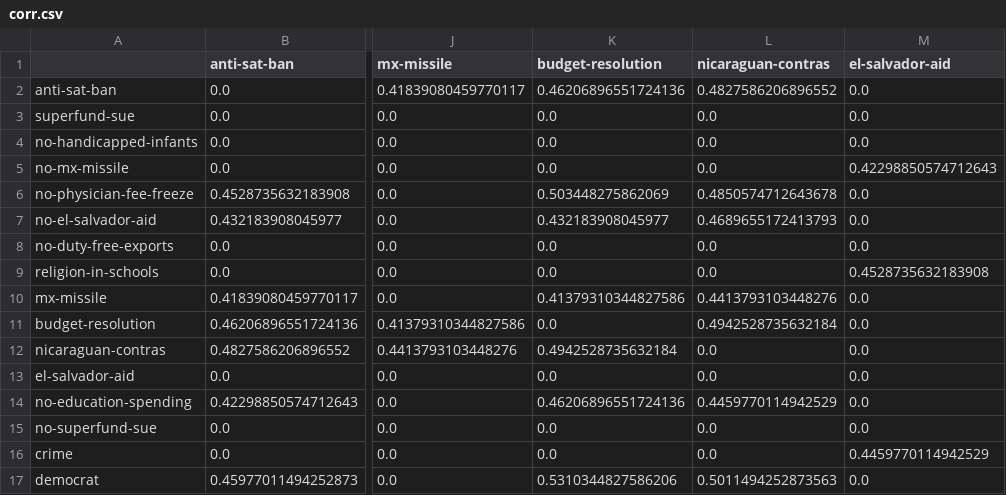
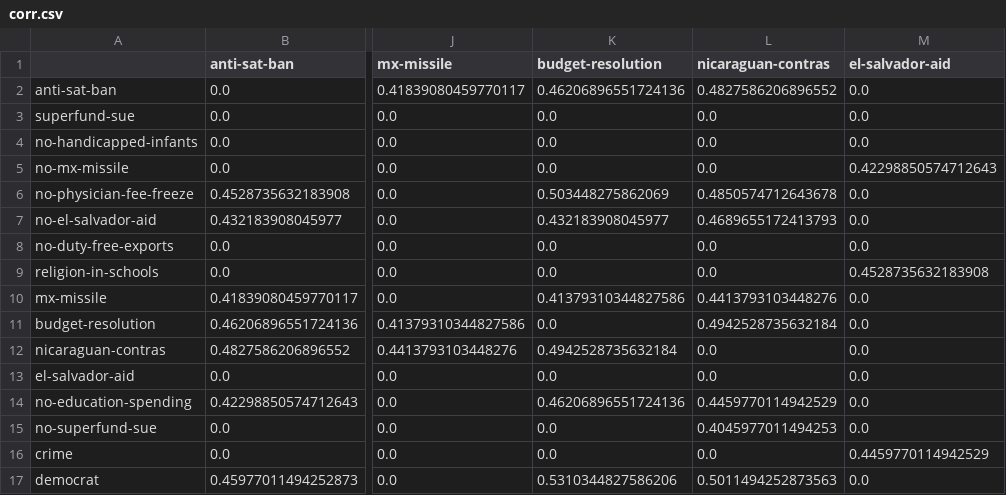
Before and after one commit to imanarzi/ml_final_project, a CSV file: ml_final_web/corr/corr.csv, drawn as a sheet; only a part is shown, gaps mark what is left out; the diff names each change by its address in the sheet, - before the commit and + after, or states it on an @@ line.

```diff
--- a/ml_final_web/corr/corr.csv
+++ b/ml_final_web/corr/corr.csv
-L15 (nicaraguan-contras): 0.0
+L15 (nicaraguan-contras): 0.4045977011494253
```
Also changed, not shown: 13 other files.
